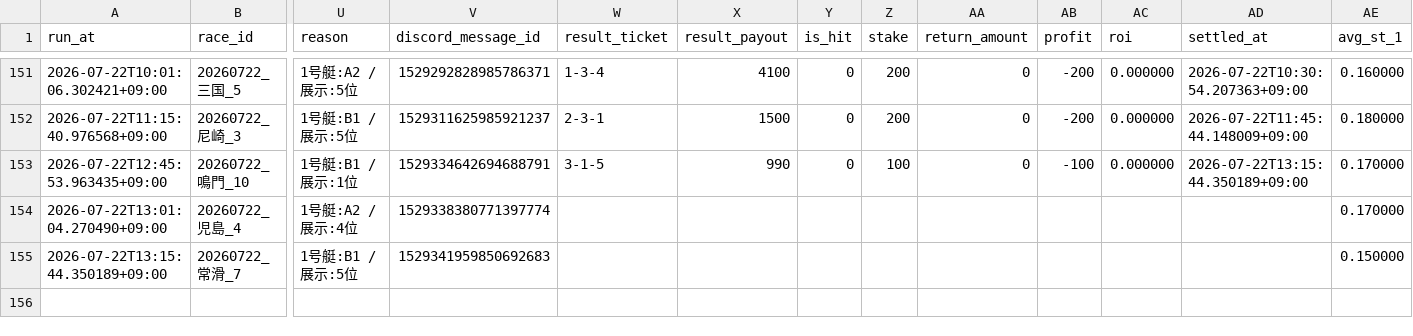
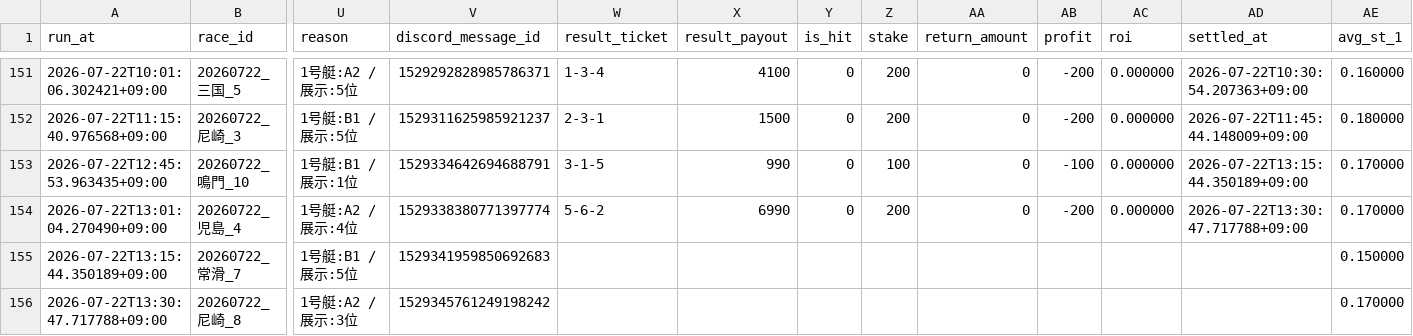
Before and after one commit to kibidanngo3/boatrace_bot, a CSV file: predictions.csv, drawn as a sheet; only a part is shown, gaps mark what is left out; rows hold the shown columns only; the diff names each change by its address in the sheet, - before the commit and + after, or states it on an @@ line.

```diff
--- a/predictions.csv
+++ b/predictions.csv
-W154 (result_ticket): (empty)
+W154 (result_ticket): 5-6-2
-X154 (result_payout): (empty)
+X154 (result_payout): 6990
-Y154 (is_hit): (empty)
+Y154 (is_hit): 0
-Z154 (stake): (empty)
+Z154 (stake): 200
-AA154 (return_amount): (empty)
+AA154 (return_amount): 0
-AB154 (profit): (empty)
+AB154 (profit): -200
-AC154 (roi): (empty)
+AC154 (roi): 0.000000
-AD154 (settled_at): (empty)
+AD154 (settled_at): 2026-07-22T13:30:47.717788+09:00
+row 156: 2026-07-22T13:30:47.717788+09:00 | 20260722_尼崎_8 | 1号艇:A2 / 展示:3位 | 1529345761249198242 |  |  |  |  |  |  |  |  | 0.170000
```
Also changed, not shown: 2 other files.
